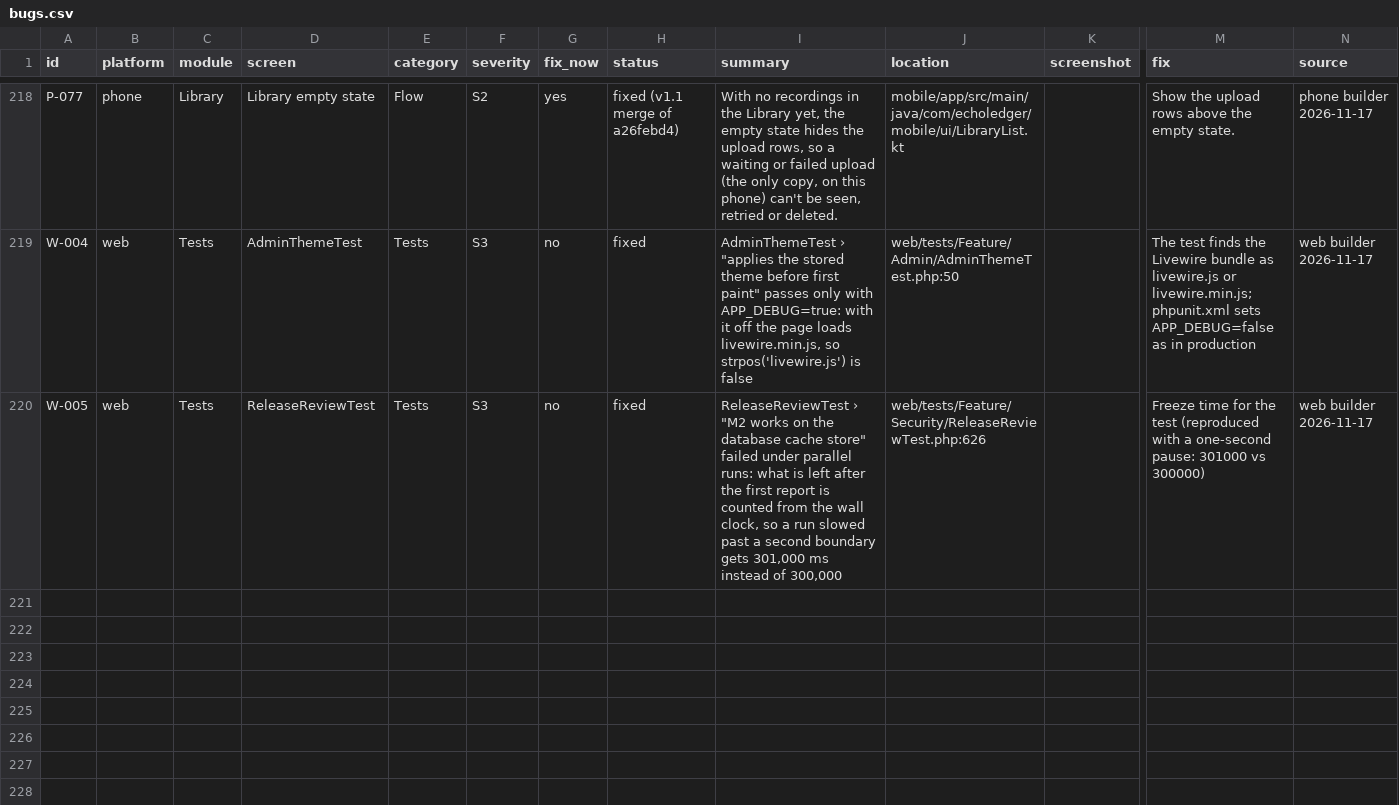
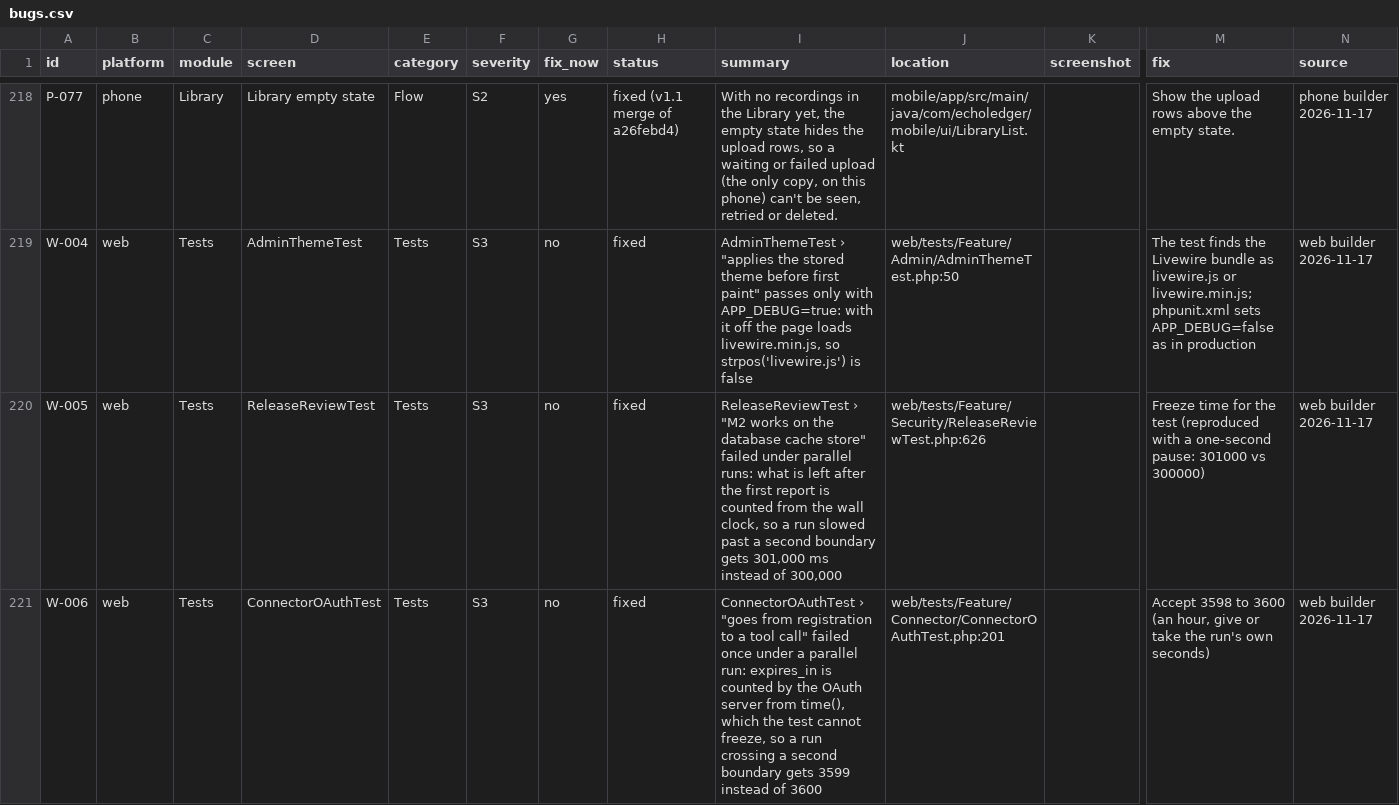
Before and after one commit to skillLeo/echo-ledger, a CSV file: docs/v2/audit/bugs.csv, drawn as a sheet; only a part is shown, gaps mark what is left out; rows hold the shown columns only; the diff names each change by its address in the sheet, - before the commit and + after, or states it on an @@ line.

Commit message:
W-006: the connector's token lifetime is counted from the OAuth server's own clock; the test accepts an hour give or take the run's seconds

```diff
--- a/docs/v2/audit/bugs.csv
+++ b/docs/v2/audit/bugs.csv
+row 221: W-006 | web | Tests | ConnectorOAuthTest | Tests | S3 | no | fixed | ConnectorOAuthTest › "goes from registration to a tool call" failed once under a parallel run: expires_in is counted by the OAuth server from time(), which the test cannot freeze, so a run crossing a second boundary gets 3599 instead of 3600 | web/tests/Feature/Connector/ConnectorOAuthTest.php:201 |  | Accept 3598 to 3600 (an hour, give or take the run's own seconds) | web builder 2026-11-17
```
Also changed, not shown: 1 other file.
